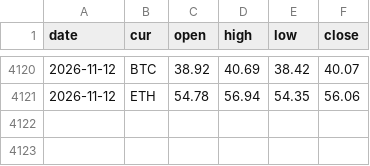
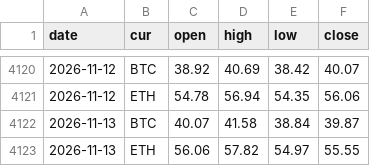
Before and after one commit to capitalflowai-app/capitalflowai-app.github.io, a CSV file: archiwum/deribit-dvol.csv, drawn as a sheet; only a part is shown, gaps mark what is left out.

```diff
--- a/archiwum/deribit-dvol.csv
+++ b/archiwum/deribit-dvol.csv
@@ -4121 +4121,3 @@ date,cur,open,high,low,close
 2026-11-12,ETH,54.78,56.94,54.35,56.06
+2026-11-13,BTC,40.07,41.58,38.84,39.87
+2026-11-13,ETH,56.06,57.82,54.97,55.55
```
Also changed, not shown: archiwum/fw-dziennik.csv, archiwum/ng-dziennik.csv, 8 other files.
